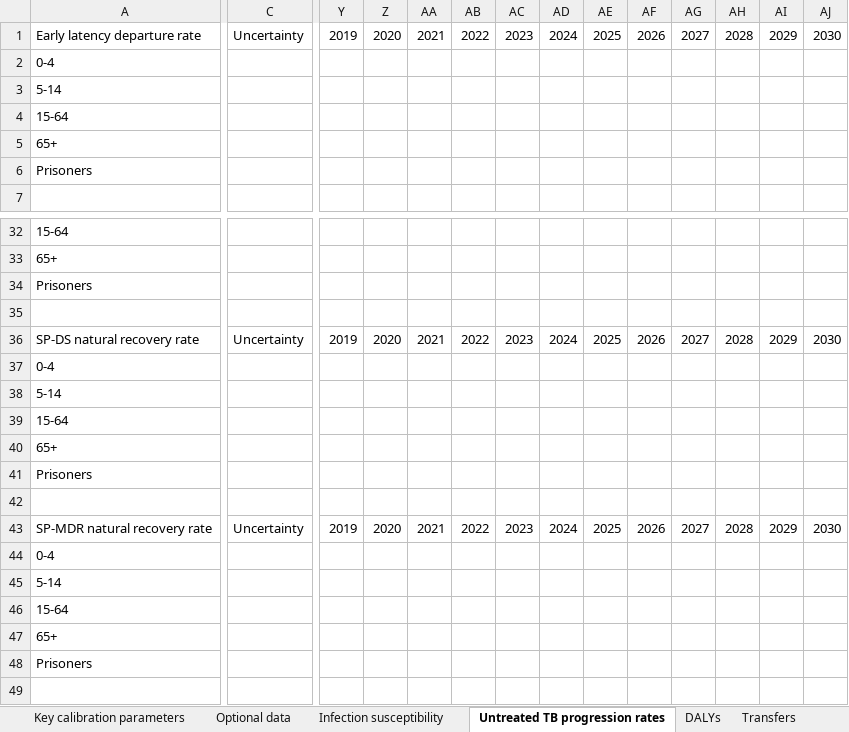
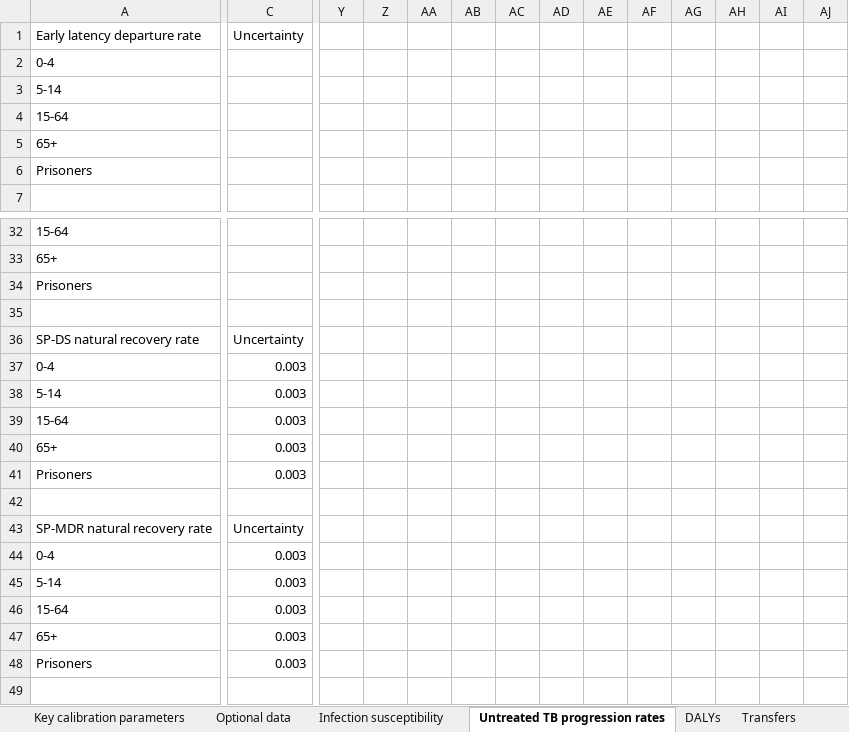
Before and after one commit to sciris/atomica_apps, an Excel workbook: atomica_apps/optima_tb_databook.xlsx, sheet Untreated TB progression rates, drawn as a sheet; only a part is shown, gaps mark what is left out; values as stored, in another font and other column widths than the file's, no cell formats; conditional formats not drawn; the diff covers the shown part only; the diff names each change by its address in the sheet, - before the commit and + after, or states it on an @@ line.

```diff
--- a/atomica_apps/optima_tb_databook.xlsx (sheet Untreated TB progression rates)
+++ b/atomica_apps/optima_tb_databook.xlsx (sheet Untreated TB progression rates)
-Y1: 2019
+Y1: (empty)
-Z1: 2020
+Z1: (empty)
-AA1: 2021
+AA1: (empty)
-AB1: 2022
+AB1: (empty)
-AC1: 2023
+AC1: (empty)
-AD1: 2024
+AD1: (empty)
-AE1: 2025
+AE1: (empty)
-AF1: 2026
+AF1: (empty)
-AG1: 2027
+AG1: (empty)
-AH1: 2028
+AH1: (empty)
-AI1: 2029
+AI1: (empty)
-AJ1: 2030
+AJ1: (empty)
-Y36: 2019
+Y36: (empty)
-Z36: 2020
+Z36: (empty)
-AA36: 2021
+AA36: (empty)
-AB36: 2022
+AB36: (empty)
-AC36: 2023
+AC36: (empty)
-AD36: 2024
+AD36: (empty)
-AE36: 2025
+AE36: (empty)
-AF36: 2026
+AF36: (empty)
-AG36: 2027
+AG36: (empty)
-AH36: 2028
+AH36: (empty)
-AI36: 2029
+AI36: (empty)
-AJ36: 2030
+AJ36: (empty)
-C37:C41: (empty)
+C37:C41: 0.003
-Y43: 2019
+Y43: (empty)
-Z43: 2020
+Z43: (empty)
-AA43: 2021
+AA43: (empty)
-AB43: 2022
+AB43: (empty)
-AC43: 2023
+AC43: (empty)
-AD43: 2024
+AD43: (empty)
-AE43: 2025
+AE43: (empty)
-AF43: 2026
+AF43: (empty)
-AG43: 2027
+AG43: (empty)
-AH43: 2028
+AH43: (empty)
-AI43: 2029
+AI43: (empty)
-AJ43: 2030
+AJ43: (empty)
-C44:C48: (empty)
+C44:C48: 0.003
```
Also changed, not shown: 233 edited cells elsewhere in this sheet, sheet Optional data, sheet Notifications, sheet Initialization estimates, sheet New infections proportions, sheet Treatment outcomes, sheet Demographics, 5 more sheets, cell formats, atomica_apps/optima_tb_framework.xlsx.
